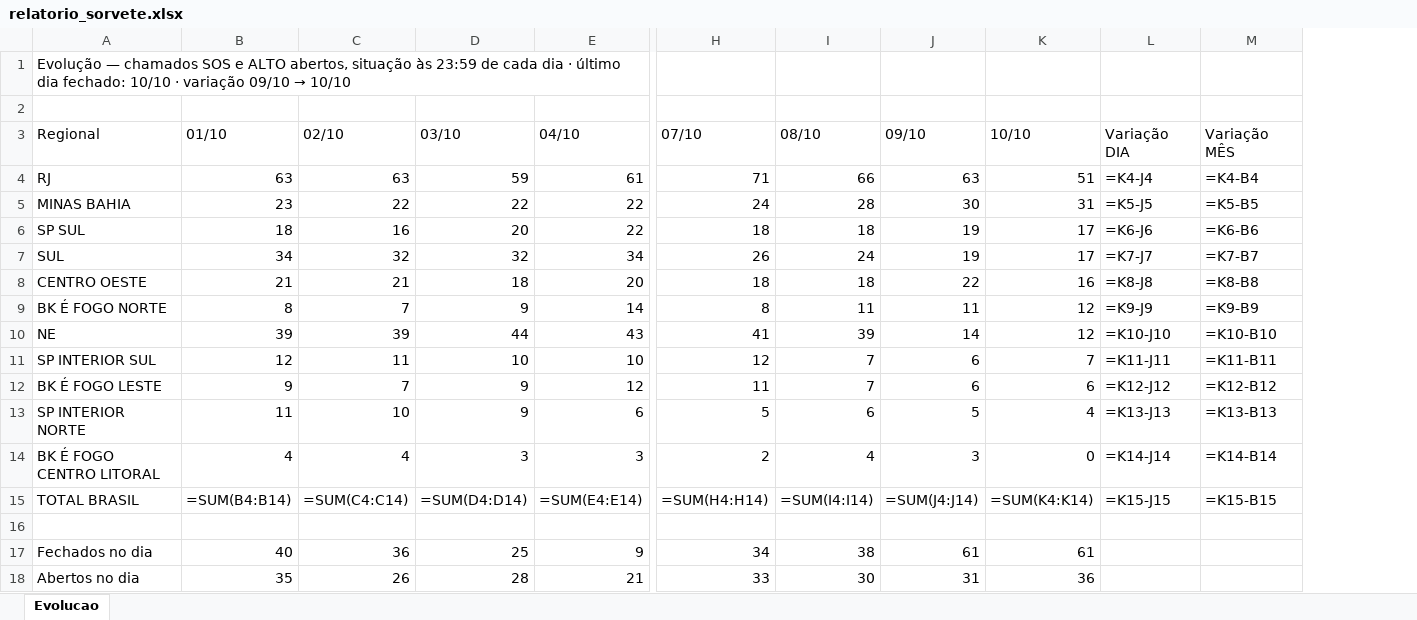
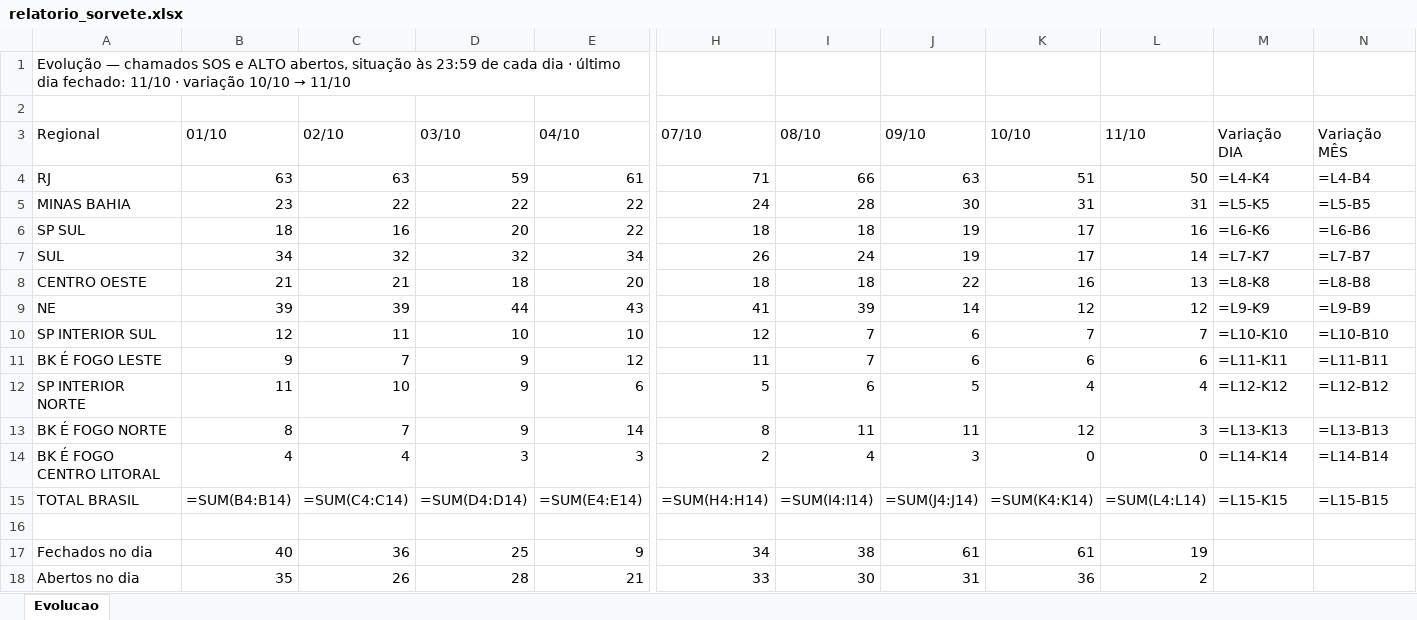
Before and after one commit to christianmoura1/chamados, an Excel workbook: data/relatorio_sorvete.xlsx, sheet Evolucao, drawn as a sheet; only a part is shown, gaps mark what is left out; values as stored, in another font and other column widths than the file's, no cell formats; formulas without a stored value are shown as written; removed rows and columns are numbered as before the commit, all else as after; rows hold the shown columns only; the diff names each change by its address in the sheet, - before the commit and + after, or states it on an @@ line.

Commit message:
Sorvete: evolucao ate 2026-10-11 (automatico)

```diff
--- a/data/relatorio_sorvete.xlsx (sheet Evolucao)
+++ b/data/relatorio_sorvete.xlsx (sheet Evolucao)
+column L (11/10), rows 4-12: 50 | 31 | 16 | 14 | 13 | 12 | 7 | 6 | 4; rows 14-18: 0 | =SUM(L4:L14) |  | 19 | 2
@@ A1 (Regional): …dia fechado: 10/10 · variação 09/10 → 10/10 → …dia fechado: 11/10 · variação 10/10 → 11/10 @@
-M4 (Variação DIA): =K4-J4
+M4 (Variação DIA): =L4-K4
-N4 (Variação MÊS): =K4-B4
+N4 (Variação MÊS): =L4-B4
-M5 (Variação DIA): =K5-J5
+M5 (Variação DIA): =L5-K5
-N5 (Variação MÊS): =K5-B5
+N5 (Variação MÊS): =L5-B5
-M6 (Variação DIA): =K6-J6
+M6 (Variação DIA): =L6-K6
-N6 (Variação MÊS): =K6-B6
+N6 (Variação MÊS): =L6-B6
-M7 (Variação DIA): =K7-J7
+M7 (Variação DIA): =L7-K7
-N7 (Variação MÊS): =K7-B7
+N7 (Variação MÊS): =L7-B7
-M8 (Variação DIA): =K8-J8
+M8 (Variação DIA): =L8-K8
-N8 (Variação MÊS): =K8-B8
+N8 (Variação MÊS): =L8-B8
-row 9: BK É FOGO NORTE | 8 | 7 | 9 | 14 | 8 | 11 | 11 | 12 | =K9-J9 | =K9-B9
-M9 (Variação DIA): =K10-J10
+M9 (Variação DIA): =L9-K9
-N9 (Variação MÊS): =K10-B10
+N9 (Variação MÊS): =L9-B9
-M10 (Variação DIA): =K11-J11
+M10 (Variação DIA): =L10-K10
-N10 (Variação MÊS): =K11-B11
+N10 (Variação MÊS): =L10-B10
-M11 (Variação DIA): =K12-J12
+M11 (Variação DIA): =L11-K11
-N11 (Variação MÊS): =K12-B12
+N11 (Variação MÊS): =L11-B11
-M12 (Variação DIA): =K13-J13
+M12 (Variação DIA): =L12-K12
-N12 (Variação MÊS): =K13-B13
+N12 (Variação MÊS): =L12-B12
+row 13: BK É FOGO NORTE | 8 | 7 | 9 | 14 | 8 | 11 | 11 | 12 | 3 | =L13-K13 | =L13-B13
-M14 (Variação DIA): =K14-J14
+M14 (Variação DIA): =L14-K14
-N14 (Variação MÊS): =K14-B14
+N14 (Variação MÊS): =L14-B14
-M15 (Variação DIA): =K15-J15
+M15 (Variação DIA): =L15-K15
-N15 (Variação MÊS): =K15-B15
+N15 (Variação MÊS): =L15-B15
```
Also changed, not shown: cell formats, 1 other file.
